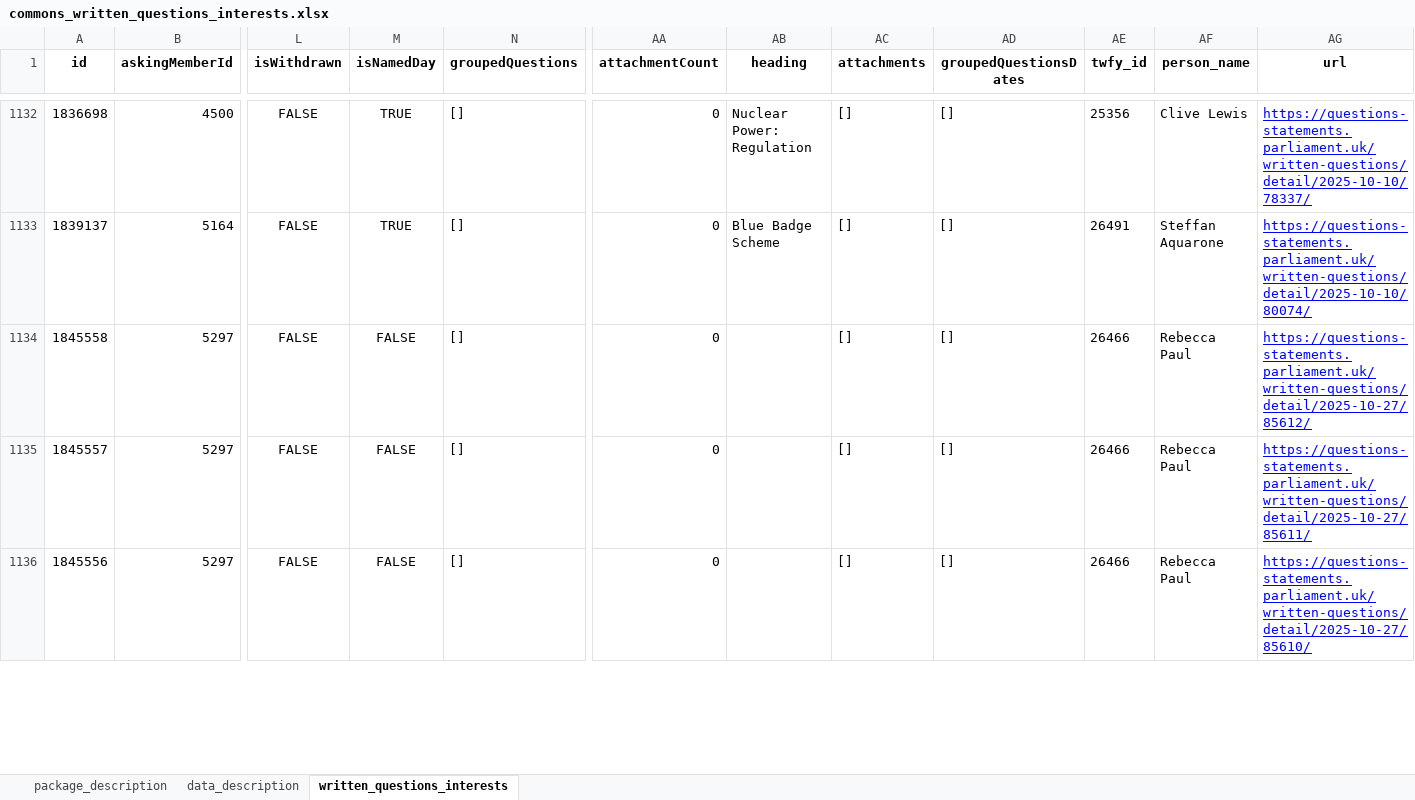
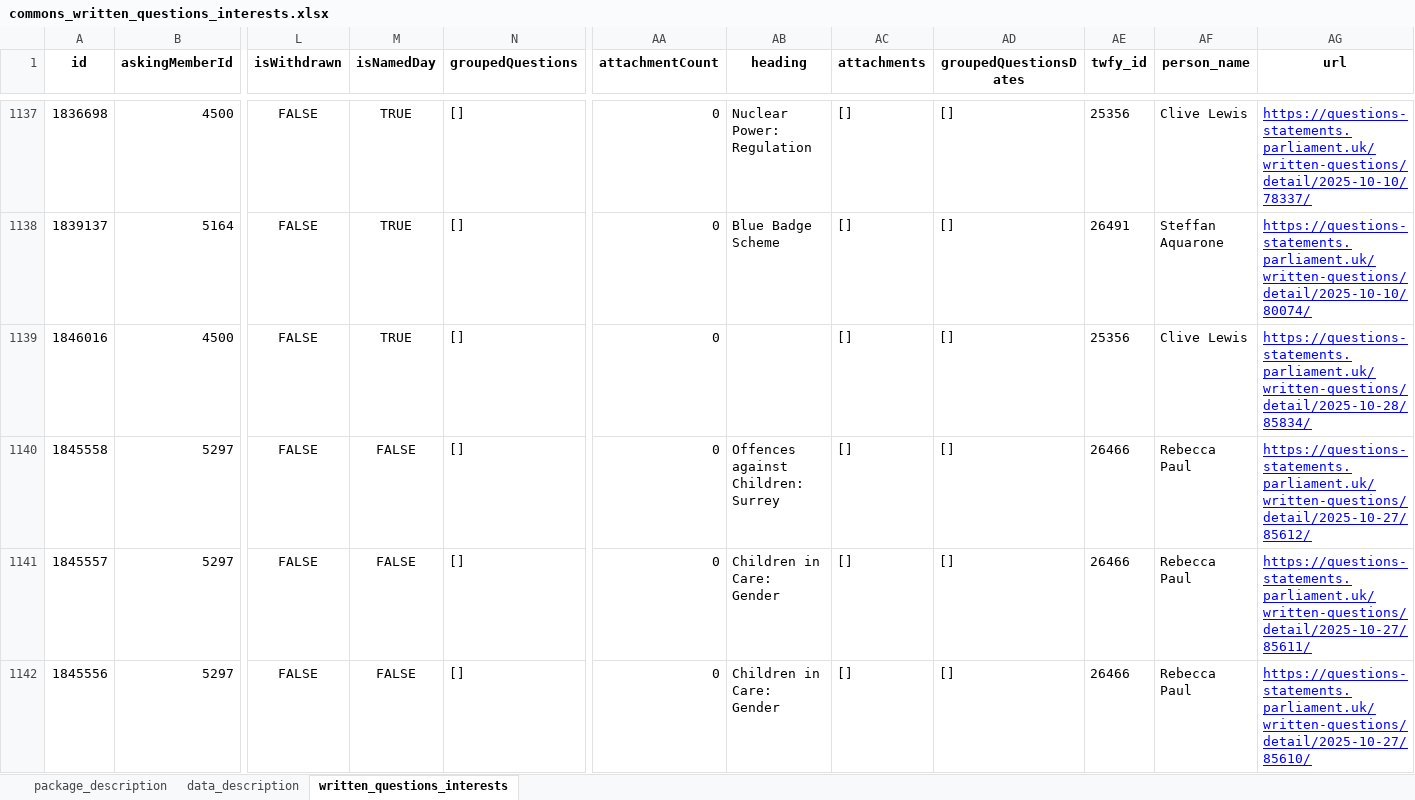
Before and after one commit to mysociety/uk-parl-written-questions, an Excel workbook: docs/data/commons_written_questions_interests/0.1.0/commons_written_questions_interests.xlsx, sheet written_questions_interests, drawn as a sheet; only a part is shown, gaps mark what is left out; values as stored, in another font and other column widths than the file's, no borders; addresses are those after the commit; rows hold the shown columns only; the diff covers the shown part only; the diff names each change by its address in the sheet, - before the commit and + after, or states it on an @@ line.

```diff
--- a/docs/data/commons_written_questions_interests/0.1.0/commons_written_questions_interests.xlsx (sheet written_questions_interests)
+++ b/docs/data/commons_written_questions_interests/0.1.0/commons_written_questions_interests.xlsx (sheet written_questions_interests)
+row 1139: 1846016 | 4500 | FALSE | TRUE | [] | 0 |  | [] | [] | 25356 | Clive Lewis | https://questions-statements.parliament.uk/written-questions/detail/2025-10-28/85834/
-AB1140 (heading): (empty)
+AB1140 (heading): Offences against Children: Surrey
-AB1141:AB1142 (heading): (empty)
+AB1141:AB1142 (heading): Children in Care: Gender
```
Also changed, not shown: 5 added rows and 5 removed rows elsewhere in this sheet, docs/data/commons_written_questions_interests/0.1/commons_written_questions_interests.xlsx, docs/data/commons_written_questions_interests/0/commons_written_questions_interests.xlsx, 57 other files.
